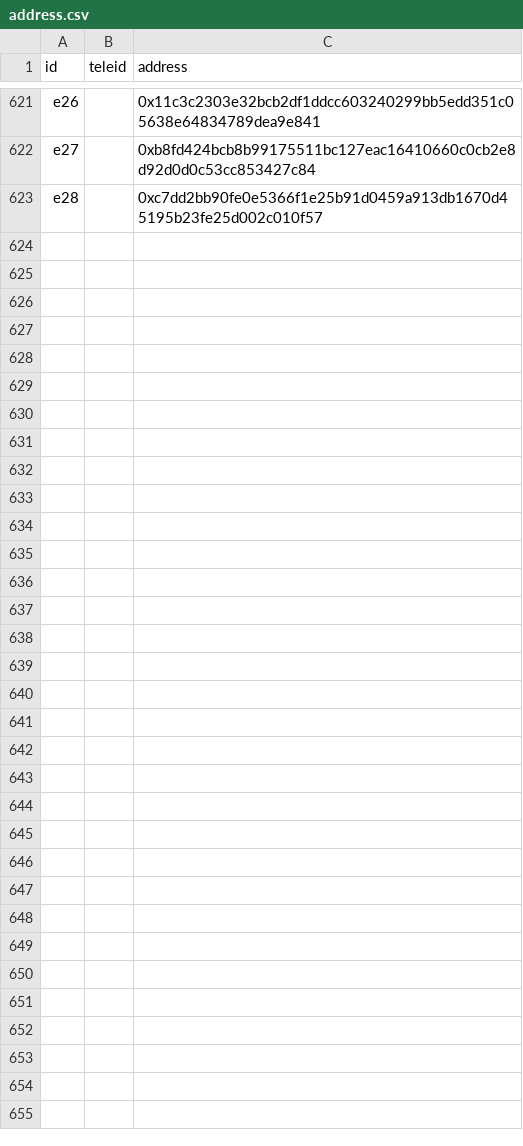
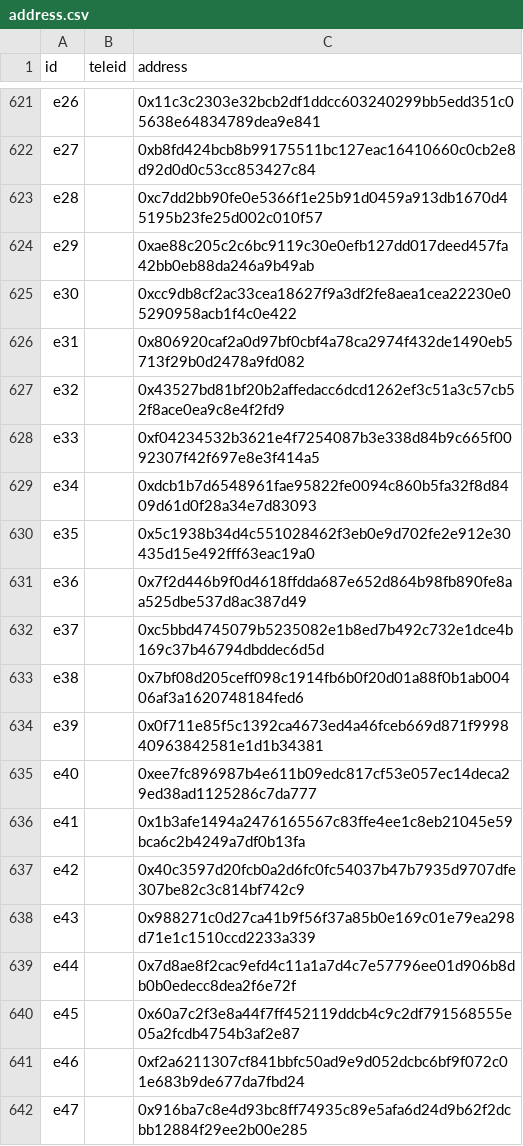
Before and after one commit to namlt2882/wave-management-tool, a CSV file: config/address.csv, drawn as a sheet; only a part is shown, gaps mark what is left out; the diff covers the shown part only; the diff names each change by its address in the sheet, - before the commit and + after, or states it on an @@ line.

Commit message:
update new address

```diff
--- a/config/address.csv
+++ b/config/address.csv
+row 624: e29 |  | 0xae88c205c2c6bc9119c30e0efb127dd017deed457fa42bb0eb88da246a9b49ab
+row 625: e30 |  | 0xcc9db8cf2ac33cea18627f9a3df2fe8aea1cea22230e05290958acb1f4c0e422
+row 626: e31 |  | 0x806920caf2a0d97bf0cbf4a78ca2974f432de1490eb5713f29b0d2478a9fd082
+row 627: e32 |  | 0x43527bd81bf20b2affedacc6dcd1262ef3c51a3c57cb52f8ace0ea9c8e4f2fd9
+row 628: e33 |  | 0xf04234532b3621e4f7254087b3e338d84b9c665f0092307f42f697e8e3f414a5
+row 629: e34 |  | 0xdcb1b7d6548961fae95822fe0094c860b5fa32f8d8409d61d0f28a34e7d83093
+row 630: e35 |  | 0x5c1938b34d4c551028462f3eb0e9d702fe2e912e30435d15e492fff63eac19a0
+row 631: e36 |  | 0x7f2d446b9f0d4618ffdda687e652d864b98fb890fe8aa525dbe537d8ac387d49
+row 632: e37 |  | 0xc5bbd4745079b5235082e1b8ed7b492c732e1dce4b169c37b46794dbddec6d5d
+row 633: e38 |  | 0x7bf08d205ceff098c1914fb6b0f20d01a88f0b1ab00406af3a1620748184fed6
+row 634: e39 |  | 0x0f711e85f5c1392ca4673ed4a46fceb669d871f999840963842581e1d1b34381
+row 635: e40 |  | 0xee7fc896987b4e611b09edc817cf53e057ec14deca29ed38ad1125286c7da777
+row 636: e41 |  | 0x1b3afe1494a2476165567c83ffe4ee1c8eb21045e59bca6c2b4249a7df0b13fa
+row 637: e42 |  | 0x40c3597d20fcb0a2d6fc0fc54037b47b7935d9707dfe307be82c3c814bf742c9
+row 638: e43 |  | 0x988271c0d27ca41b9f56f37a85b0e169c01e79ea298d71e1c1510ccd2233a339
+row 639: e44 |  | 0x7d8ae8f2cac9efd4c11a1a7d4c7e57796ee01d906b8db0b0edecc8dea2f6e72f
+row 640: e45 |  | 0x60a7c2f3e8a44f7ff452119ddcb4c9c2df791568555e05a2fcdb4754b3af2e87
+row 641: e46 |  | 0xf2a6211307cf841bbfc50ad9e9d052dcbc6bf9f072c01e683b9de677da7fbd24
+row 642: e47 |  | 0x916ba7c8e4d93bc8ff74935c89e5afa6d24d9b62f2dcbb12884f29ee2b00e285
```
Also changed, not shown: 39 added rows elsewhere in this file.
